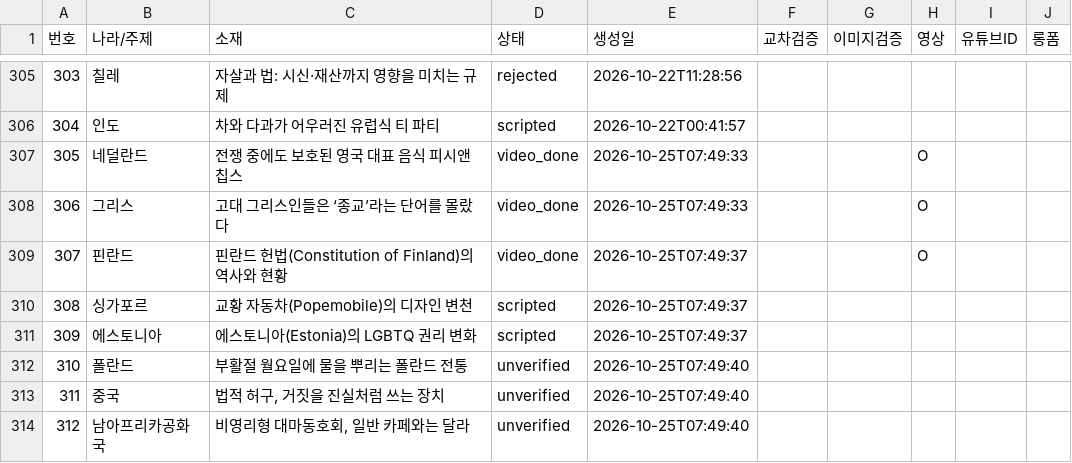
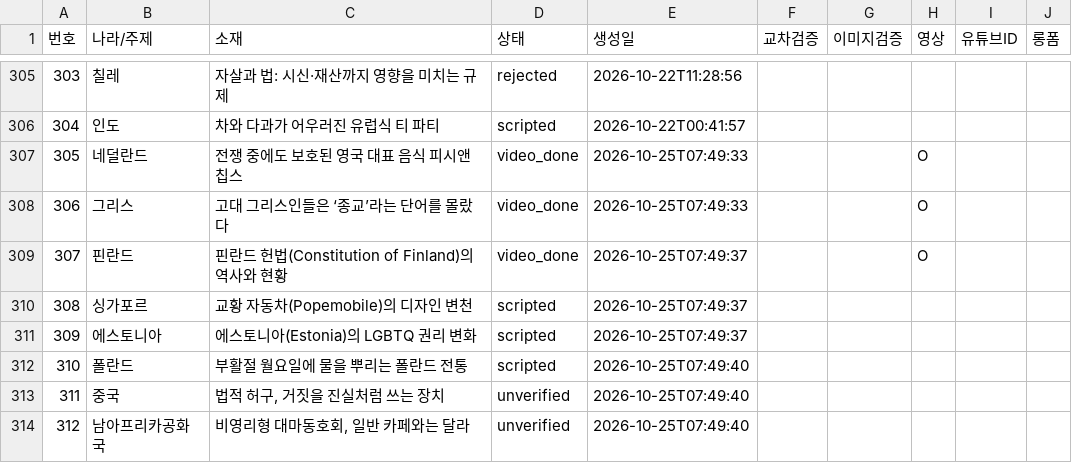
Before and after one commit to gonmau/shorts, a CSV file: history_items.csv, drawn as a sheet; only a part is shown, gaps mark what is left out.

Commit message:
chore: run history [skip ci]

```diff
--- a/history_items.csv
+++ b/history_items.csv
@@ -311,3 +311,3 @@
 309,에스토니아,에스토니아(Estonia)의 LGBTQ 권리 변화,scripted,2026-10-25T07:49:37,,,,,
-310,폴란드,부활절 월요일에 물을 뿌리는 폴란드 전통,unverified,2026-10-25T07:49:40,,,,,
+310,폴란드,부활절 월요일에 물을 뿌리는 폴란드 전통,scripted,2026-10-25T07:49:40,,,,,
 311,중국,"법적 허구, 거짓을 진실처럼 쓰는 장치",unverified,2026-10-25T07:49:40,,,,,
```
Also changed, not shown: 2 other files.
